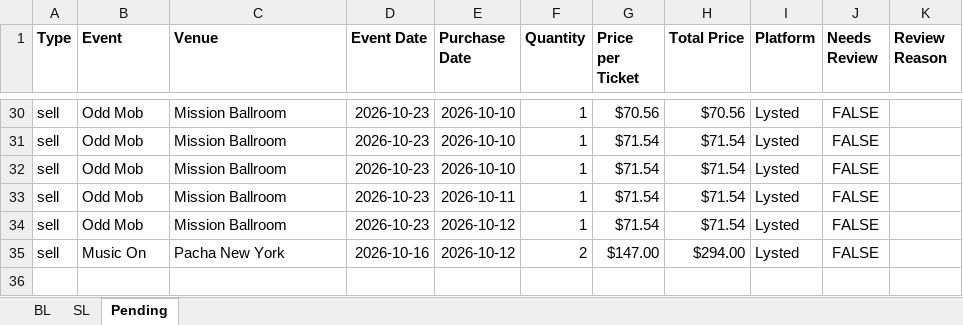
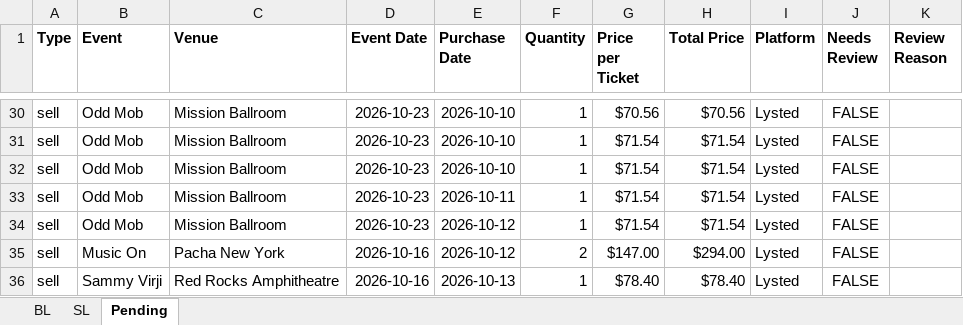
Before and after one commit to Cadennzzz/ticket-email-ingestion, an Excel workbook: EmailScrape.xlsx, sheet Pending, drawn as a sheet; only a part is shown, gaps mark what is left out; values as stored, in another font and other column widths than the file's, no borders; the diff names each change by its address in the sheet, - before the commit and + after, or states it on an @@ line.

```diff
--- a/EmailScrape.xlsx (sheet Pending)
+++ b/EmailScrape.xlsx (sheet Pending)
+row 36: sell | Sammy Virji | Red Rocks Amphitheatre | 2026-10-16 | 2026-10-13 | 1 | $78.40 | $78.40 | Lysted | FALSE
```
Also changed, not shown: 1 other file.
